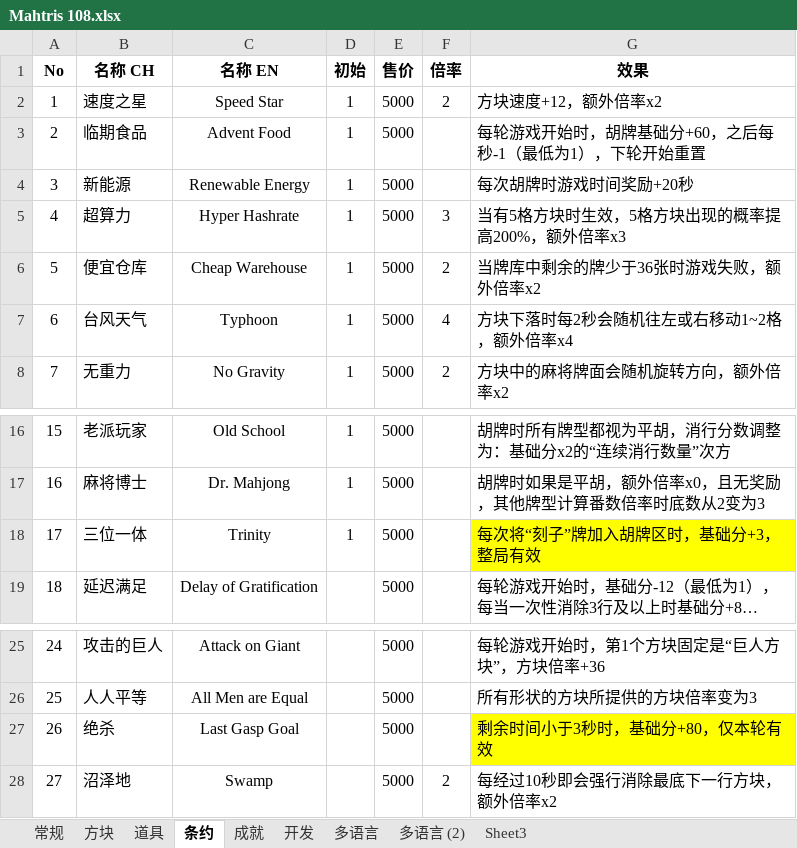
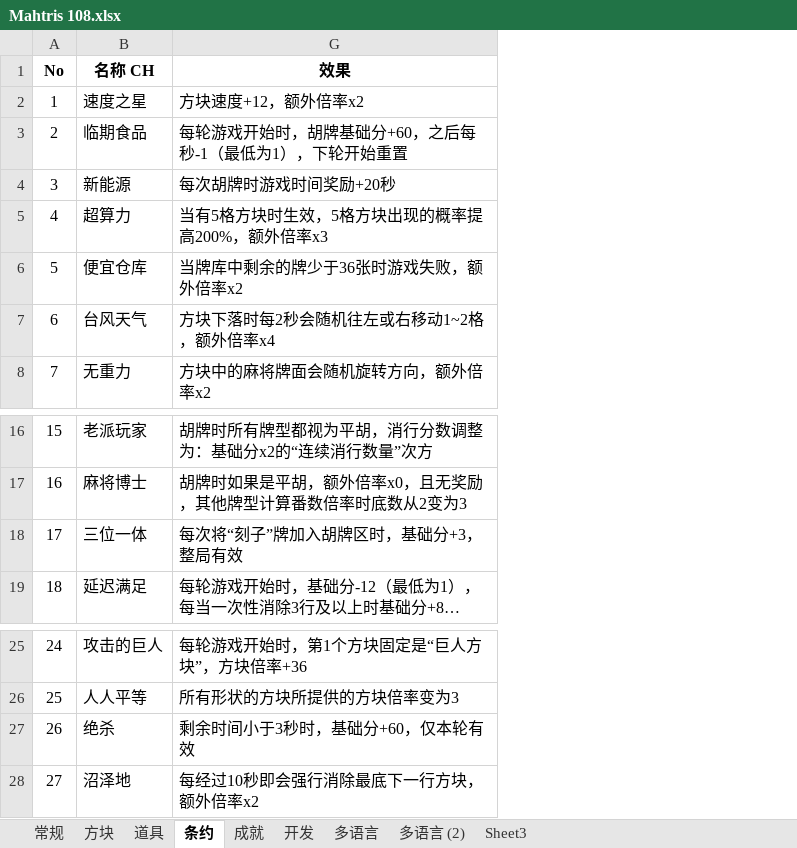
Before and after one commit to zxy199193/Mahtris-108, an Excel workbook: Mahtris 108/Assets/Document/Mahtris 108.xlsx, sheet 条约, drawn as a sheet; only a part is shown, gaps mark what is left out; long unchanged cells end in …; values as stored, in another font and other column widths than the file's, no borders; the diff names each change by its address in the sheet, - before the commit and + after, or states it on an @@ line.

```diff
--- a/Mahtris 108/Assets/Document/Mahtris 108.xlsx (sheet 条约)
+++ b/Mahtris 108/Assets/Document/Mahtris 108.xlsx (sheet 条约)
@@ column C (名称 EN) hidden, rows 2-8: Speed Star | Advent Food | Renewable Energy | Hyper Hashrate | Cheap Warehouse | Typhoon | No Gravity; rows 16-19: Old School | Dr. Mahjong | Trinity | Delay of Gratification; rows 25-28: Attack on Giant | All Men are Equal | Last Gasp Goal | Swamp @@
@@ column D (初始) hidden, rows 2-8: all 1; rows 16-18: all 1 @@
@@ column E (售价) hidden, rows 2-8: all 5000; rows 16-19: all 5000; rows 25-28: all 5000 @@
@@ column F (倍率) hidden, rows 2-8: 2 |  |  | 3 | 2 | 4 | 2; row 28: 2 @@
-G18 fill: #FFFF00
+G18 fill: none
-G27 (效果): 剩余时间小于3秒时，基础分+80，仅本轮有效
+G27 (效果): 剩余时间小于3秒时，基础分+60，仅本轮有效
-G27 fill: #FFFF00
+G27 fill: none
```
Also changed, not shown: sheet 多语言 (2), 43 other files.
